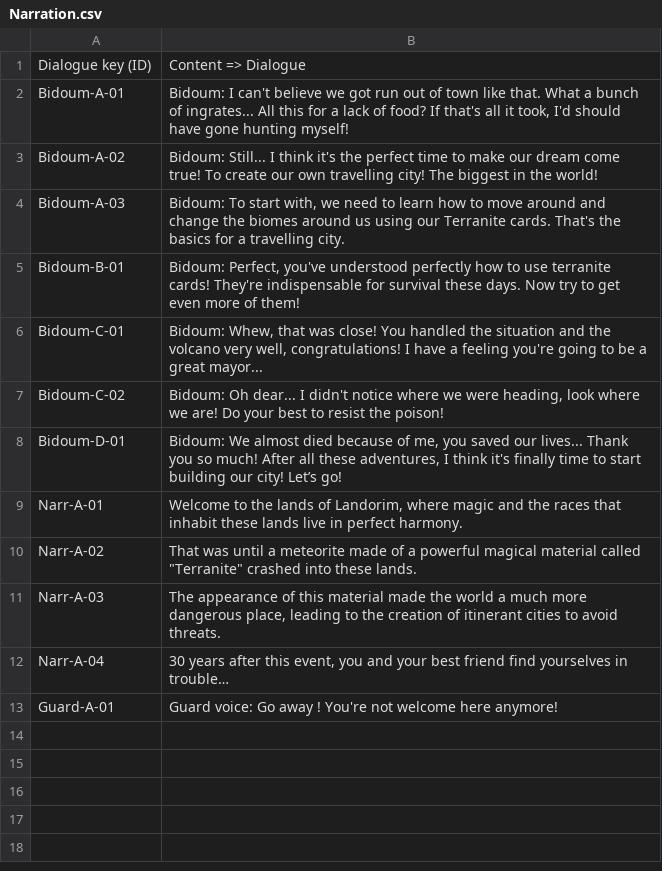
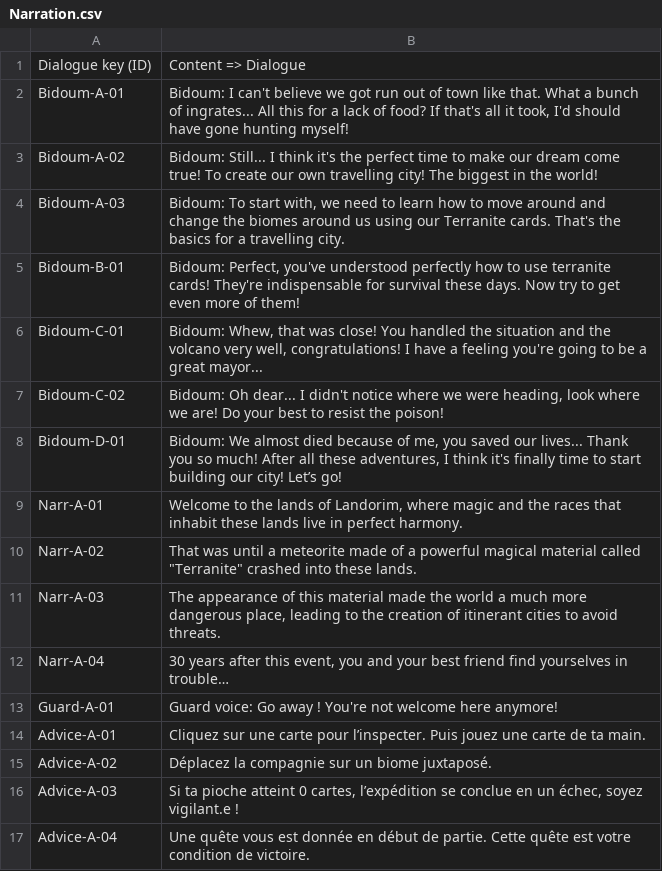
Before and after one commit to Lefevre-Florian/Landsliders-F2P, a CSV file: F2P/Assets/Ressources/Narration.csv, drawn as a sheet.

```diff
--- a/F2P/Assets/Ressources/Narration.csv
+++ b/F2P/Assets/Ressources/Narration.csv
@@ -13 +13,5 @@ Narr-A-04;30 years after this event, you and your best friend find yourselves in
 Guard-A-01;Guard voice: Go away ! You're not welcome here anymore!
+Advice-A-01;Cliquez sur une carte pour l’inspecter. Puis jouez une carte de ta main.
+Advice-A-02;Déplacez la compagnie sur un biome juxtaposé.
+Advice-A-03;Si ta pioche atteint 0 cartes, l’expédition se conclue en un échec, soyez vigilant.e !
+Advice-A-04;Une quête vous est donnée en début de partie. Cette quête est votre condition de victoire.
```
Also changed, not shown: 17 other files.
